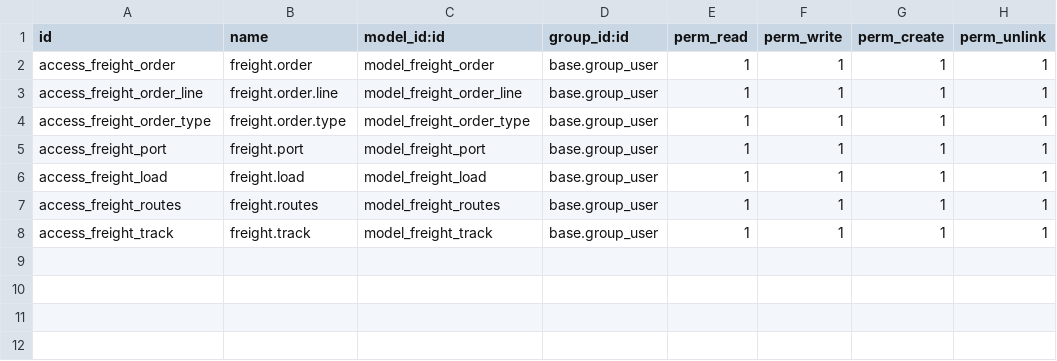
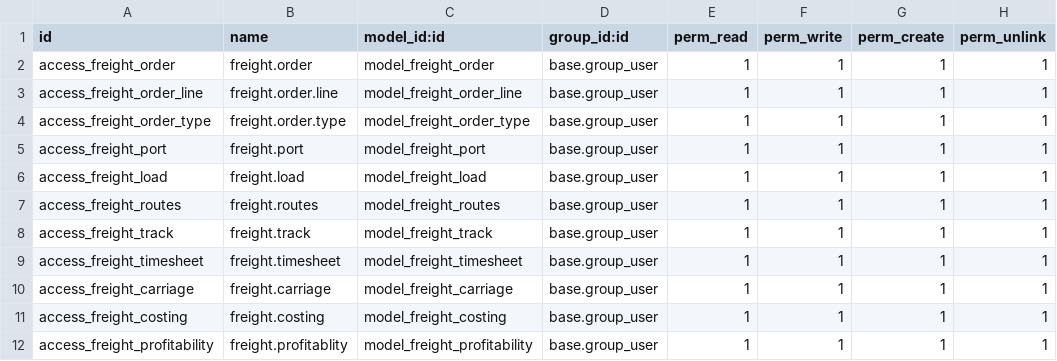
Before and after one commit to nicku-dev/fps, a CSV file: fps_addon_custom/fps_fms/security/ir.model.access.csv, drawn as a sheet.

```diff
--- a/fps_addon_custom/fps_fms/security/ir.model.access.csv
+++ b/fps_addon_custom/fps_fms/security/ir.model.access.csv
@@ -8 +8,5 @@ access_freight_routes,freight.routes,model_freight_routes,base.group_user,1,1,1,
 access_freight_track,freight.track,model_freight_track,base.group_user,1,1,1,1
+access_freight_timesheet,freight.timesheet,model_freight_timesheet,base.group_user,1,1,1,1
+access_freight_carriage,freight.carriage,model_freight_carriage,base.group_user,1,1,1,1
+access_freight_costing,freight.costing,model_freight_costing,base.group_user,1,1,1,1
+access_freight_profitability,freight.profitablity,model_freight_profitability,base.group_user,1,1,1,1
```
Also changed, not shown: 9 other files.
